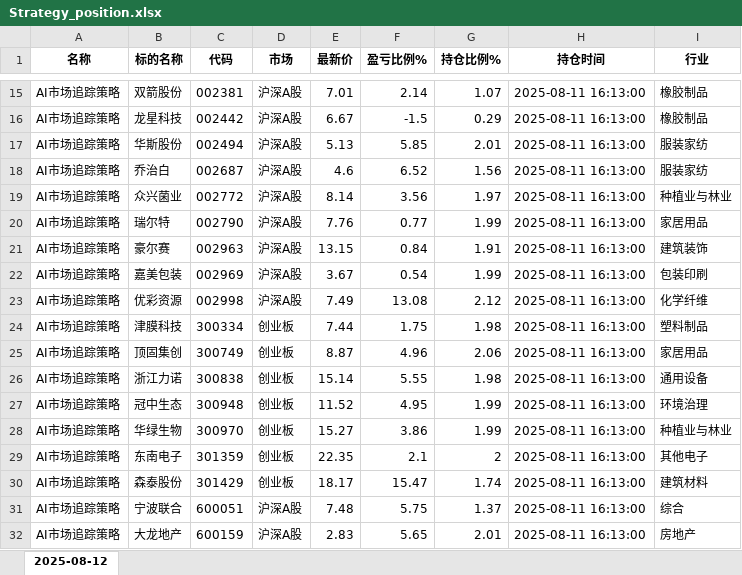
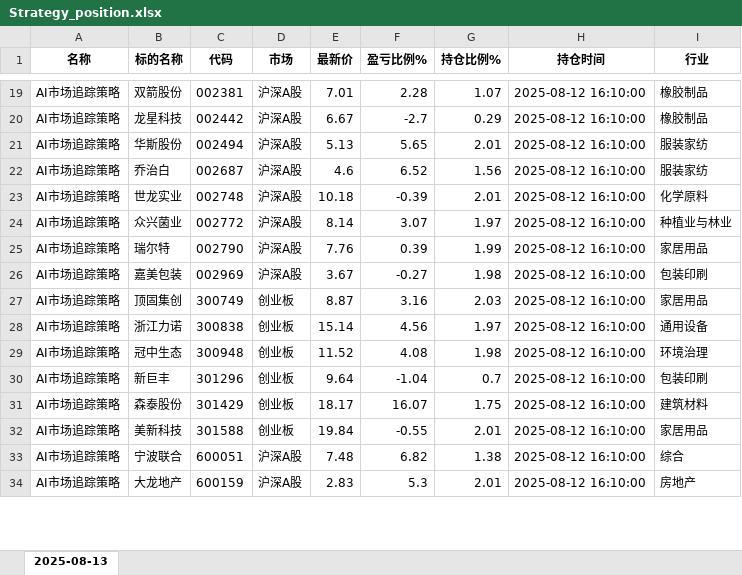
Before and after one commit to githubxander1/Investment, an Excel workbook: Investment/THS/AutoTrade/data/position/Strategy_position.xlsx, sheet 2025-08-13, drawn as a sheet; only a part is shown, gaps mark what is left out; values as stored, in another font and other column widths than the file's, no borders; removed rows and columns are numbered as before the commit, all else as after; the diff covers the shown part only; the diff names each change by its address in the sheet, - before the commit and + after, or states it on an @@ line.

```diff
--- a/Investment/THS/AutoTrade/data/position/Strategy_position.xlsx (sheet 2025-08-13)
+++ b/Investment/THS/AutoTrade/data/position/Strategy_position.xlsx (sheet 2025-08-13)
-sheet tab: 2025-08-12
+sheet tab: 2025-08-13
-F19 (盈亏比例%): 2.14
+F19 (盈亏比例%): 2.28
-H19:H22 (持仓时间): 2025-08-11 16:13:00
+H19:H22 (持仓时间): 2025-08-12 16:10:00
-F20 (盈亏比例%): -1.5
+F20 (盈亏比例%): -2.7
-F21 (盈亏比例%): 5.85
+F21 (盈亏比例%): 5.65
+row 23: AI市场追踪策略 | 世龙实业 | 002748 | 沪深A股 | 10.18 | -0.39 | 2.01 | 2025-08-12 16:10:00 | 化学原料
-F24 (盈亏比例%): 3.56
+F24 (盈亏比例%): 3.07
-H24:H25 (持仓时间): 2025-08-11 16:13:00
+H24:H25 (持仓时间): 2025-08-12 16:10:00
-F25 (盈亏比例%): 0.77
+F25 (盈亏比例%): 0.39
-row 21: AI市场追踪策略 | 豪尔赛 | 002963 | 沪深A股 | 13.15 | 0.84 | 1.91 | 2025-08-11 16:13:00 | 建筑装饰
-F26 (盈亏比例%): 0.54
+F26 (盈亏比例%): -0.27
-G26 (持仓比例%): 1.99
+G26 (持仓比例%): 1.98
-H26 (持仓时间): 2025-08-11 16:13:00
+H26 (持仓时间): 2025-08-12 16:10:00
-row 23: AI市场追踪策略 | 优彩资源 | 002998 | 沪深A股 | 7.49 | 13.08 | 2.12 | 2025-08-11 16:13:00 | 化学纤维
-row 24: AI市场追踪策略 | 津膜科技 | 300334 | 创业板 | 7.44 | 1.75 | 1.98 | 2025-08-11 16:13:00 | 塑料制品
-F27 (盈亏比例%): 4.96
+F27 (盈亏比例%): 3.16
-G27 (持仓比例%): 2.06
+G27 (持仓比例%): 2.03
-H27:H29 (持仓时间): 2025-08-11 16:13:00
+H27:H29 (持仓时间): 2025-08-12 16:10:00
-F28 (盈亏比例%): 5.55
+F28 (盈亏比例%): 4.56
-G28 (持仓比例%): 1.98
+G28 (持仓比例%): 1.97
-F29 (盈亏比例%): 4.95
+F29 (盈亏比例%): 4.08
-G29 (持仓比例%): 1.99
+G29 (持仓比例%): 1.98
-row 28: AI市场追踪策略 | 华绿生物 | 300970 | 创业板 | 15.27 | 3.86 | 1.99 | 2025-08-11 16:13:00 | 种植业与林业
-row 29: AI市场追踪策略 | 东南电子 | 301359 | 创业板 | 22.35 | 2.1 | 2 | 2025-08-11 16:13:00 | 其他电子
+row 30: AI市场追踪策略 | 新巨丰 | 301296 | 创业板 | 9.64 | -1.04 | 0.7 | 2025-08-12 16:10:00 | 包装印刷
-F31 (盈亏比例%): 15.47
+F31 (盈亏比例%): 16.07
-G31 (持仓比例%): 1.74
+G31 (持仓比例%): 1.75
-H31 (持仓时间): 2025-08-11 16:13:00
+H31 (持仓时间): 2025-08-12 16:10:00
+row 32: AI市场追踪策略 | 美新科技 | 301588 | 创业板 | 19.84 | -0.55 | 2.01 | 2025-08-12 16:10:00 | 家居用品
-F33 (盈亏比例%): 5.75
+F33 (盈亏比例%): 6.82
-G33 (持仓比例%): 1.37
+G33 (持仓比例%): 1.38
-H33:H34 (持仓时间): 2025-08-11 16:13:00
+H33:H34 (持仓时间): 2025-08-12 16:10:00
-F34 (盈亏比例%): 5.65
+F34 (盈亏比例%): 5.3
```
Also changed, not shown: 11 added rows, 6 removed rows and 79 edited cells elsewhere in this sheet, Investment/THS/AutoTrade/data/portfolio/Combination_portfolio_today.xlsx, Investment/THS/AutoTrade/data/portfolio/Robot_portfolio_today.xlsx, 34 other files.
